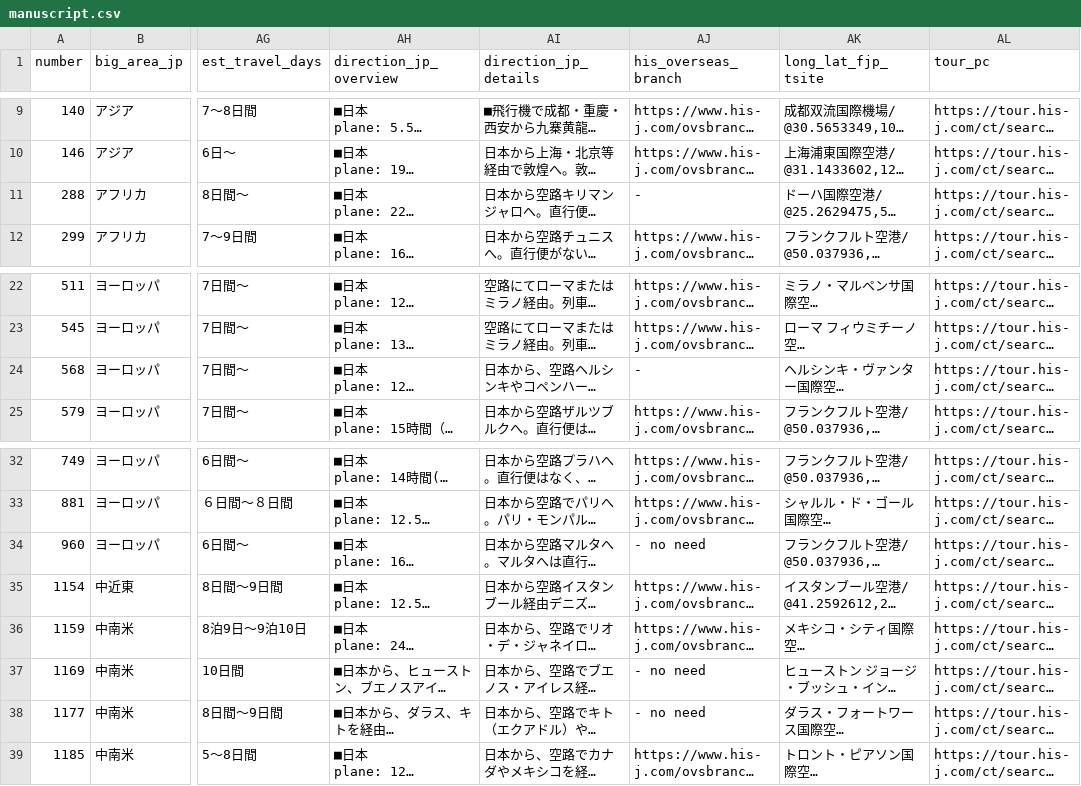
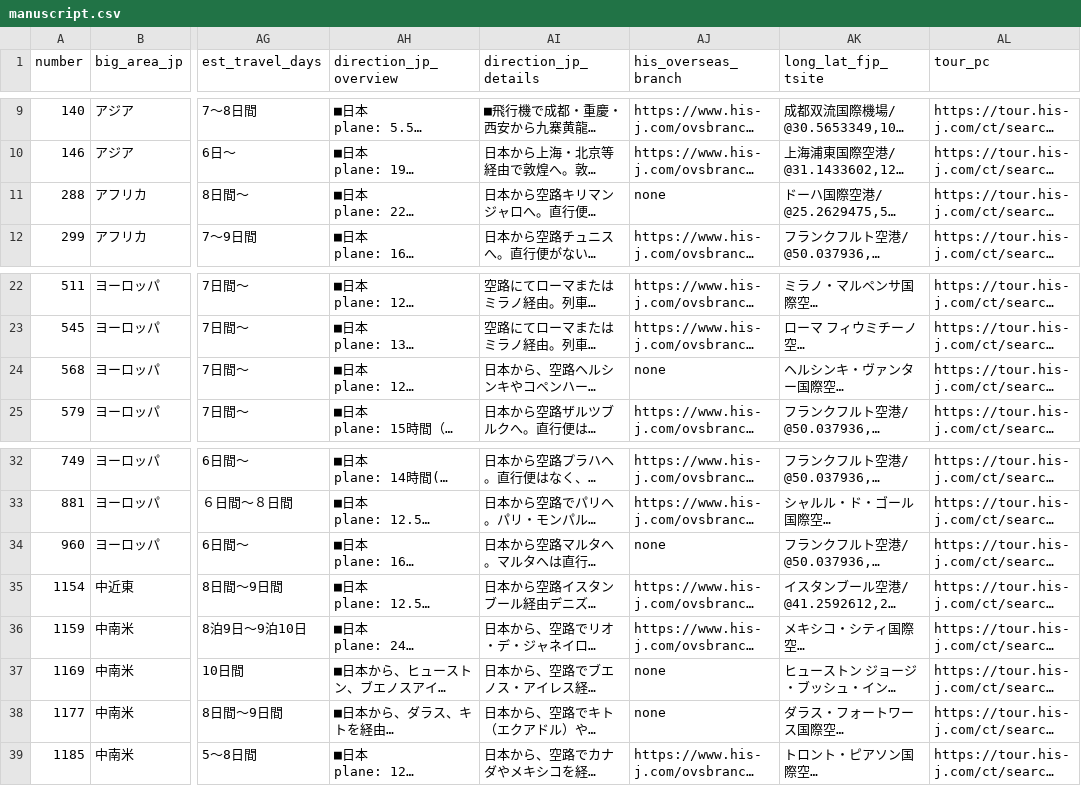
Before and after one commit to Onins/html-from-template, a CSV file: src/assets/manuscript.csv, drawn as a sheet; only a part is shown, gaps mark what is left out; long unchanged cells end in …; the diff names each change by its address in the sheet, - before the commit and + after, or states it on an @@ line.

Commit message:
Update csv

```diff
--- a/src/assets/manuscript.csv
+++ b/src/assets/manuscript.csv
-AJ11 (his_overseas_branch): -
+AJ11 (his_overseas_branch): none
-AJ24 (his_overseas_branch): -
+AJ24 (his_overseas_branch): none
-AJ34 (his_overseas_branch): - no need
+AJ34 (his_overseas_branch): none
-AJ37:AJ38 (his_overseas_branch): - no need
+AJ37:AJ38 (his_overseas_branch): none
```
